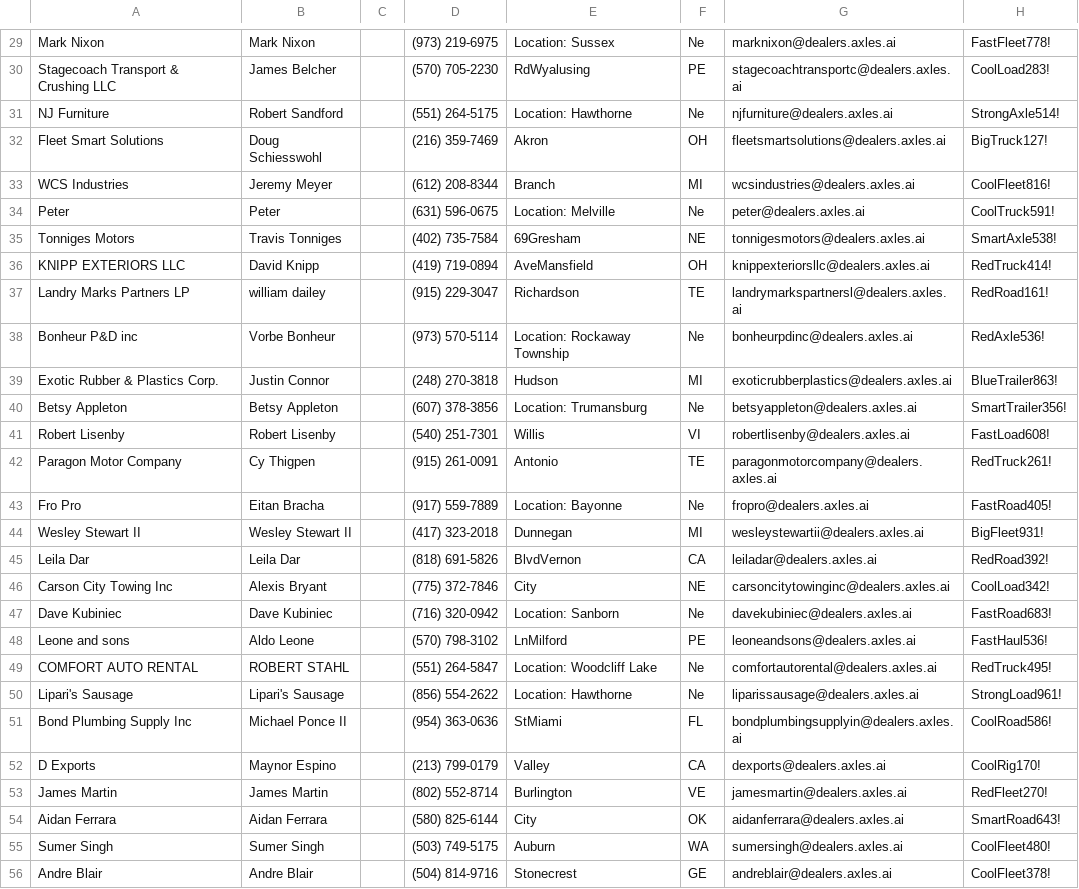
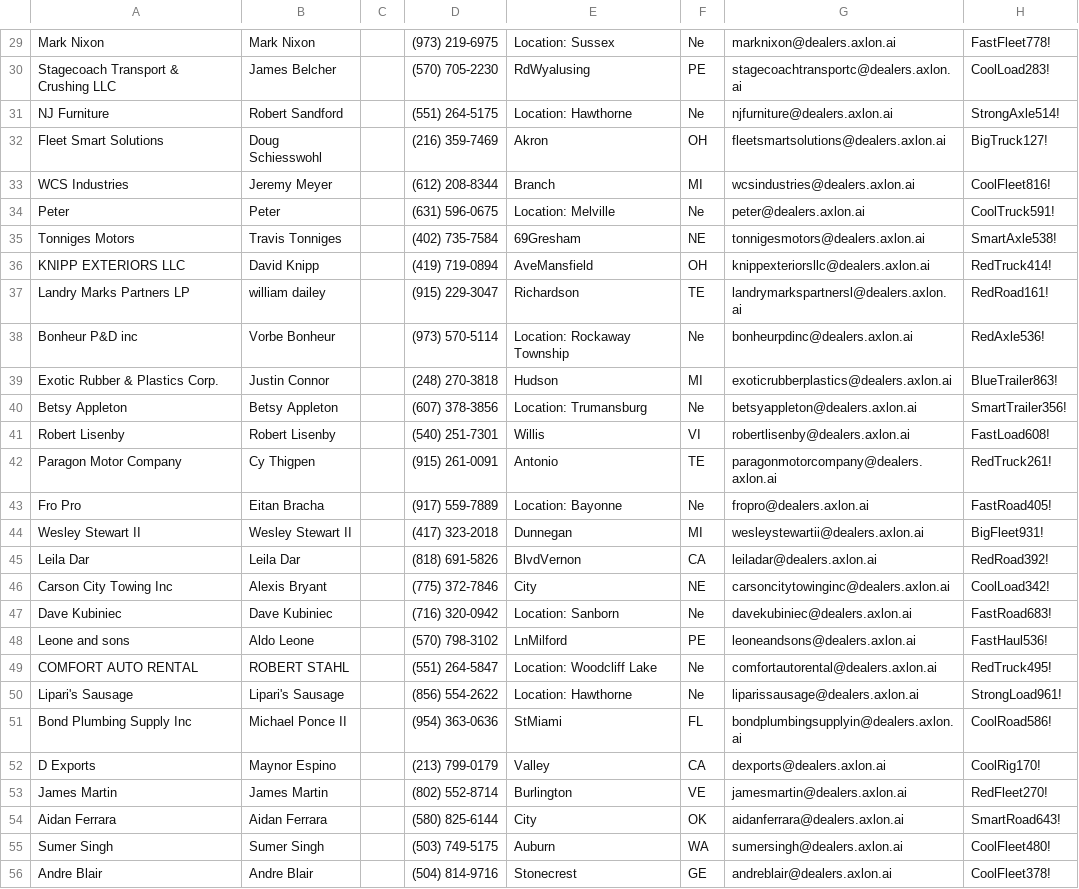
Before and after one commit to digisapp/axles-app, a CSV file: truckpaper-dealers-2026-01-07.csv, drawn as a sheet; only a part is shown, gaps mark what is left out; the diff covers the shown part only; the diff names each change by its address in the sheet, - before the commit and + after, or states it on an @@ line.

```diff
--- a/truckpaper-dealers-2026-01-07.csv
+++ b/truckpaper-dealers-2026-01-07.csv
-G29: marknixon@dealers.axles.ai
+G29: marknixon@dealers.axlon.ai
-G30: stagecoachtransportc@dealers.axles.ai
+G30: stagecoachtransportc@dealers.axlon.ai
-G31: njfurniture@dealers.axles.ai
+G31: njfurniture@dealers.axlon.ai
-G32: fleetsmartsolutions@dealers.axles.ai
+G32: fleetsmartsolutions@dealers.axlon.ai
-G33: wcsindustries@dealers.axles.ai
+G33: wcsindustries@dealers.axlon.ai
-G34: peter@dealers.axles.ai
+G34: peter@dealers.axlon.ai
-G35: tonnigesmotors@dealers.axles.ai
+G35: tonnigesmotors@dealers.axlon.ai
-G36: knippexteriorsllc@dealers.axles.ai
+G36: knippexteriorsllc@dealers.axlon.ai
-G37: landrymarkspartnersl@dealers.axles.ai
+G37: landrymarkspartnersl@dealers.axlon.ai
-G38: bonheurpdinc@dealers.axles.ai
+G38: bonheurpdinc@dealers.axlon.ai
-G39: exoticrubberplastics@dealers.axles.ai
+G39: exoticrubberplastics@dealers.axlon.ai
-G40: betsyappleton@dealers.axles.ai
+G40: betsyappleton@dealers.axlon.ai
-G41: robertlisenby@dealers.axles.ai
+G41: robertlisenby@dealers.axlon.ai
-G42: paragonmotorcompany@dealers.axles.ai
+G42: paragonmotorcompany@dealers.axlon.ai
-G43: fropro@dealers.axles.ai
+G43: fropro@dealers.axlon.ai
-G44: wesleystewartii@dealers.axles.ai
+G44: wesleystewartii@dealers.axlon.ai
-G45: leiladar@dealers.axles.ai
+G45: leiladar@dealers.axlon.ai
-G46: carsoncitytowinginc@dealers.axles.ai
+G46: carsoncitytowinginc@dealers.axlon.ai
-G47: davekubiniec@dealers.axles.ai
+G47: davekubiniec@dealers.axlon.ai
-G48: leoneandsons@dealers.axles.ai
+G48: leoneandsons@dealers.axlon.ai
-G49: comfortautorental@dealers.axles.ai
+G49: comfortautorental@dealers.axlon.ai
-G50: liparissausage@dealers.axles.ai
+G50: liparissausage@dealers.axlon.ai
-G51: bondplumbingsupplyin@dealers.axles.ai
+G51: bondplumbingsupplyin@dealers.axlon.ai
-G52: dexports@dealers.axles.ai
+G52: dexports@dealers.axlon.ai
-G53: jamesmartin@dealers.axles.ai
+G53: jamesmartin@dealers.axlon.ai
-G54: aidanferrara@dealers.axles.ai
+G54: aidanferrara@dealers.axlon.ai
-G55: sumersingh@dealers.axles.ai
+G55: sumersingh@dealers.axlon.ai
-G56: andreblair@dealers.axles.ai
+G56: andreblair@dealers.axlon.ai
```
Also changed, not shown: 42 edited cells elsewhere in this file, 5 other files.
